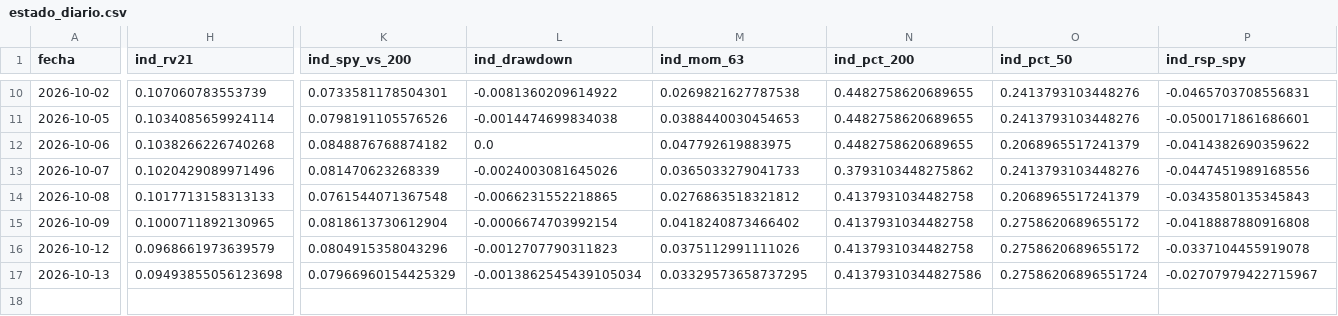
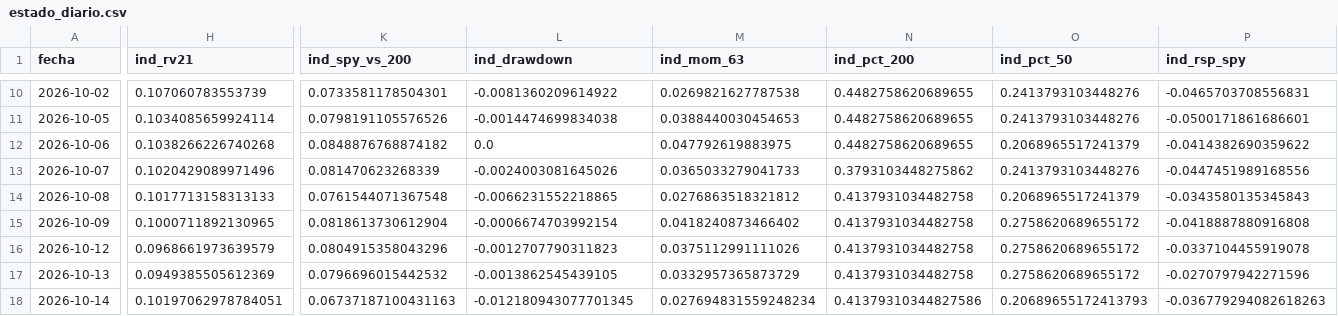
Before and after one commit to jcruzburgos04-ops/Compomercado, a CSV file: estado_diario.csv, drawn as a sheet; only a part is shown, gaps mark what is left out; rows hold the shown columns only; the diff covers the shown part only; the diff names each change by its address in the sheet, - before the commit and + after, or states it on an @@ line.

```diff
--- a/estado_diario.csv
+++ b/estado_diario.csv
-H17 (ind_rv21): 0.09493855056123698
+H17 (ind_rv21): 0.0949385505612369
-K17 (ind_spy_vs_200): 0.07966960154425329
+K17 (ind_spy_vs_200): 0.0796696015442532
-L17 (ind_drawdown): -0.0013862545439105034
+L17 (ind_drawdown): -0.0013862545439105
-M17 (ind_mom_63): 0.03329573658737295
+M17 (ind_mom_63): 0.0332957365873729
-N17 (ind_pct_200): 0.41379310344827586
+N17 (ind_pct_200): 0.4137931034482758
-O17 (ind_pct_50): 0.27586206896551724
+O17 (ind_pct_50): 0.2758620689655172
-P17 (ind_rsp_spy): -0.02707979422715967
+P17 (ind_rsp_spy): -0.0270797942271596
+row 18: 2026-10-14 | 0.10197062978784051 | 0.06737187100431163 | -0.012180943077701345 | 0.027694831559248234 | 0.41379310344827586 | 0.20689655172413793 | -0.036779294082618263
```
Also changed, not shown: 42 edited cells elsewhere in this file.
